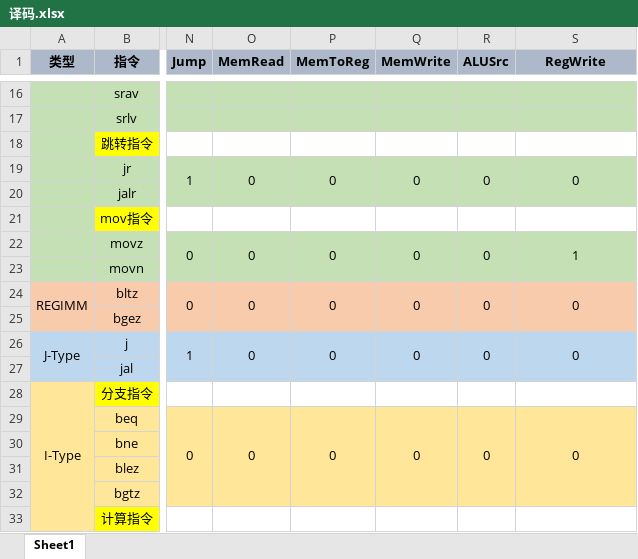
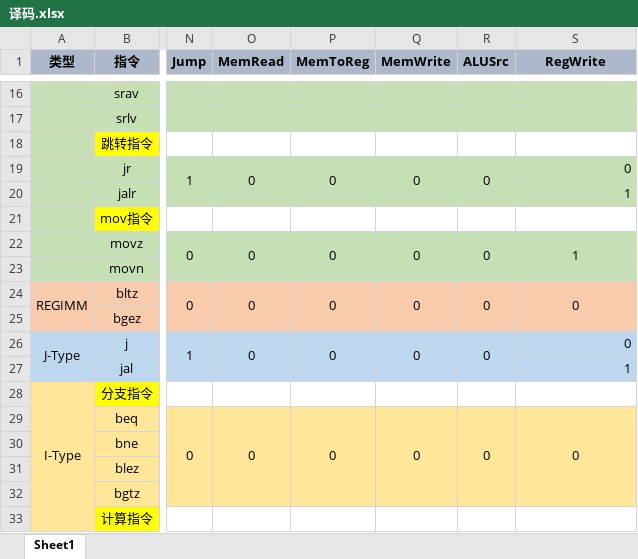
Before and after one commit to ljs-2002/Mips, an Excel workbook: reference/译码.xlsx, sheet Sheet1, drawn as a sheet; only a part is shown, gaps mark what is left out; values as stored, in another font and other column widths than the file's, no borders; the diff names each change by its address in the sheet, - before the commit and + after, or states it on an @@ line.

Commit message:
add some references

```diff
--- a/reference/译码.xlsx (sheet Sheet1)
+++ b/reference/译码.xlsx (sheet Sheet1)
-S19 alignment: center
+S19 alignment: right
-S19:S20 merged
-S20 (RegWrite): (empty)
+S20 (RegWrite): 1
-S26 alignment: center
+S26 alignment: right
-S26:S27 merged
-S27 (RegWrite): (empty)
+S27 (RegWrite): 1
```
